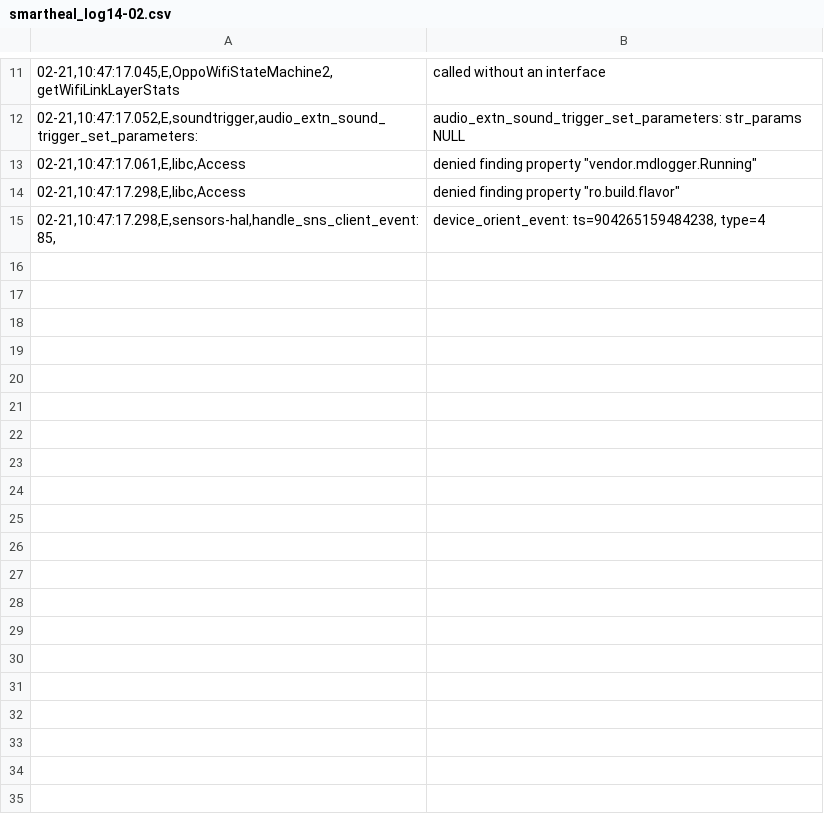
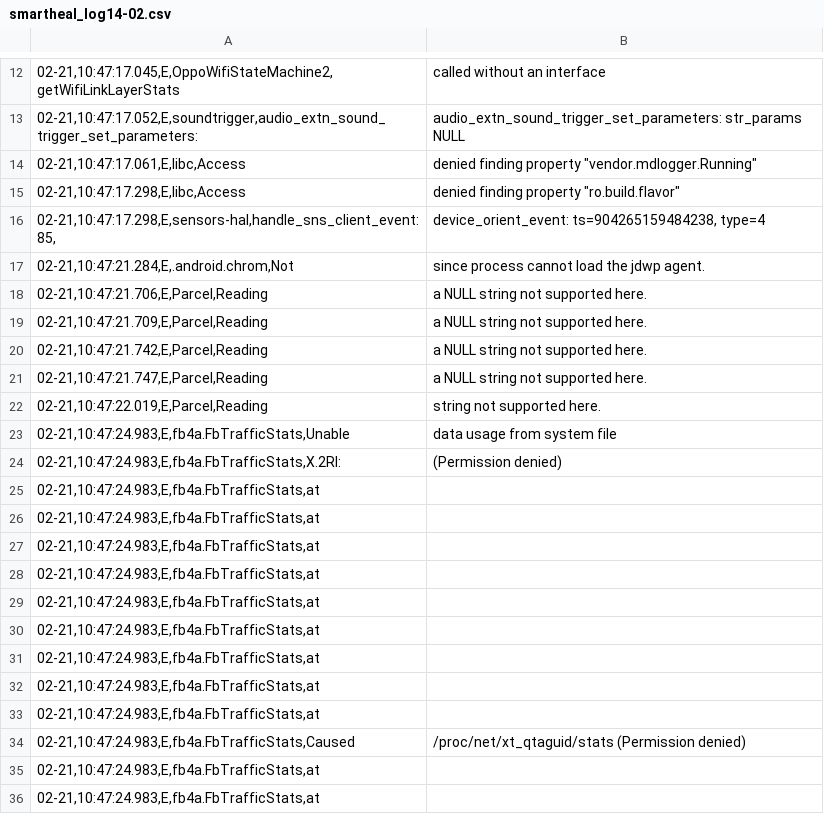
Before and after one commit to sumitmalik39/sumit, a CSV file: smartheal_log14-02.csv, drawn as a sheet; only a part is shown, gaps mark what is left out; the diff covers the shown part only; the diff names each change by its address in the sheet, - before the commit and + after, or states it on an @@ line.

Commit message:
smartheal_log.csv

```diff
--- a/smartheal_log14-02.csv
+++ b/smartheal_log14-02.csv
+row 17: 02-21,10:47:21.284,E,.android.chrom,Not | since process cannot load the jdwp agent.
+row 18: 02-21,10:47:21.706,E,Parcel,Reading | a NULL string not supported here.
+row 19: 02-21,10:47:21.709,E,Parcel,Reading | a NULL string not supported here.
+row 20: 02-21,10:47:21.742,E,Parcel,Reading | a NULL string not supported here.
+row 21: 02-21,10:47:21.747,E,Parcel,Reading | a NULL string not supported here.
+row 22: 02-21,10:47:22.019,E,Parcel,Reading | string not supported here.
+row 23: 02-21,10:47:24.983,E,fb4a.FbTrafficStats,Unable | data usage from system file
+row 24: 02-21,10:47:24.983,E,fb4a.FbTrafficStats,X.2Rl: | (Permission denied)
+row 25: 02-21,10:47:24.983,E,fb4a.FbTrafficStats,at
+row 26: 02-21,10:47:24.983,E,fb4a.FbTrafficStats,at
+row 27: 02-21,10:47:24.983,E,fb4a.FbTrafficStats,at
+row 28: 02-21,10:47:24.983,E,fb4a.FbTrafficStats,at
+row 29: 02-21,10:47:24.983,E,fb4a.FbTrafficStats,at
+row 30: 02-21,10:47:24.983,E,fb4a.FbTrafficStats,at
+row 31: 02-21,10:47:24.983,E,fb4a.FbTrafficStats,at
+row 32: 02-21,10:47:24.983,E,fb4a.FbTrafficStats,at
+row 33: 02-21,10:47:24.983,E,fb4a.FbTrafficStats,at
+row 34: 02-21,10:47:24.983,E,fb4a.FbTrafficStats,Caused | /proc/net/xt_qtaguid/stats (Permission denied)
+row 35: 02-21,10:47:24.983,E,fb4a.FbTrafficStats,at
+row 36: 02-21,10:47:24.983,E,fb4a.FbTrafficStats,at
```
Also changed, not shown: 21 added rows elsewhere in this file.
